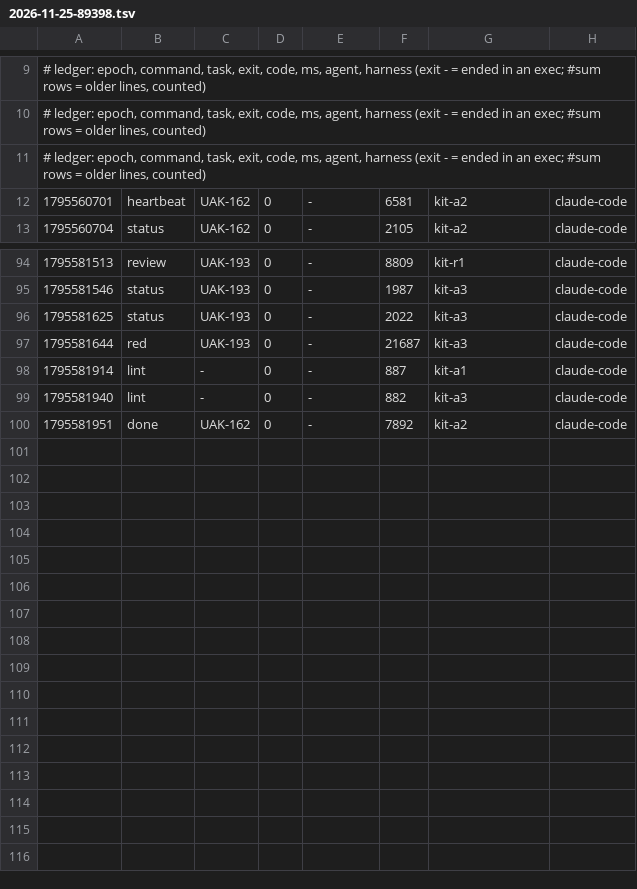
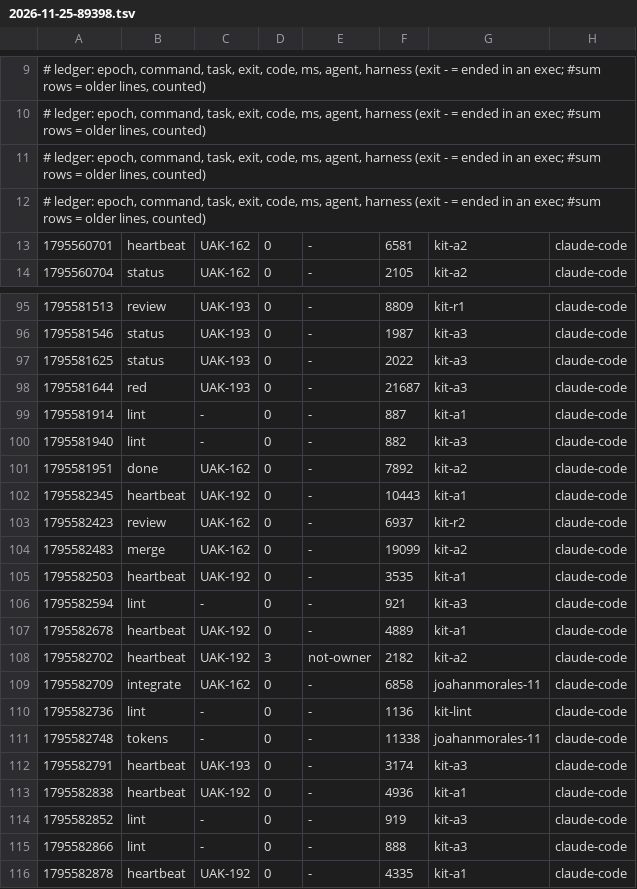
Before and after one commit to JoahanMorales/upiixia-agentic-kit, a TSV file: metrics/2026-11-25-89398.tsv, drawn as a sheet; only a part is shown, gaps mark what is left out.

Commit message:
uak: blackbox +2, metrics +15

```diff
--- a/metrics/2026-11-25-89398.tsv
+++ b/metrics/2026-11-25-89398.tsv
@@ -11,2 +11,3 @@
 # ledger: epoch, command, task, exit, code, ms, agent, harness (exit - = ended in an exec; #sum rows = older lines, counted)
+# ledger: epoch, command, task, exit, code, ms, agent, harness (exit - = ended in an exec; #sum rows = older lines, counted)
 1795560701	heartbeat	UAK-162	0	-	6581	kit-a2	claude-code
@@ -100 +101,16 @@
 1795581951	done	UAK-162	0	-	7892	kit-a2	claude-code
+1795582345	heartbeat	UAK-192	0	-	10443	kit-a1	claude-code
+1795582423	review	UAK-162	0	-	6937	kit-r2	claude-code
+1795582483	merge	UAK-162	0	-	19099	kit-a2	claude-code
+1795582503	heartbeat	UAK-192	0	-	3535	kit-a1	claude-code
+1795582594	lint	-	0	-	921	kit-a3	claude-code
+1795582678	heartbeat	UAK-192	0	-	4889	kit-a1	claude-code
+1795582702	heartbeat	UAK-192	3	not-owner	2182	kit-a2	claude-code
+1795582709	integrate	UAK-162	0	-	6858	joahanmorales-11	claude-code
+1795582736	lint	-	0	-	1136	kit-lint	claude-code
+1795582748	tokens	-	0	-	11338	joahanmorales-11	claude-code
+1795582791	heartbeat	UAK-193	0	-	3174	kit-a3	claude-code
+1795582838	heartbeat	UAK-192	0	-	4936	kit-a1	claude-code
+1795582852	lint	-	0	-	919	kit-a3	claude-code
+1795582866	lint	-	0	-	888	kit-a3	claude-code
+1795582878	heartbeat	UAK-192	0	-	4335	kit-a1	claude-code
```
Also changed, not shown: 1 other file.
